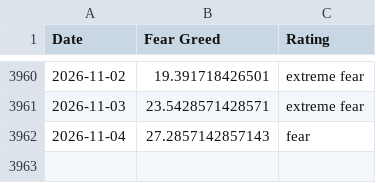
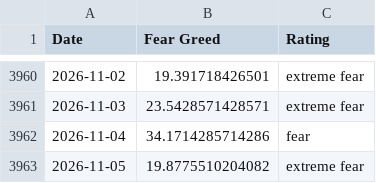
Before and after one commit to whit3rabbit/fear-greed-data, a CSV file: fear-greed.csv, drawn as a sheet; only a part is shown, gaps mark what is left out.

```diff
--- a/fear-greed.csv
+++ b/fear-greed.csv
@@ -3961,2 +3961,3 @@ Date,Fear Greed,Rating
 2026-11-03,23.5428571428571,extreme fear
-2026-11-04,27.2857142857143,fear
+2026-11-04,34.1714285714286,fear
+2026-11-05,19.8775510204082,extreme fear
```
Also changed, not shown: datasets/cnn_fear_greed.csv, 1 other file.
